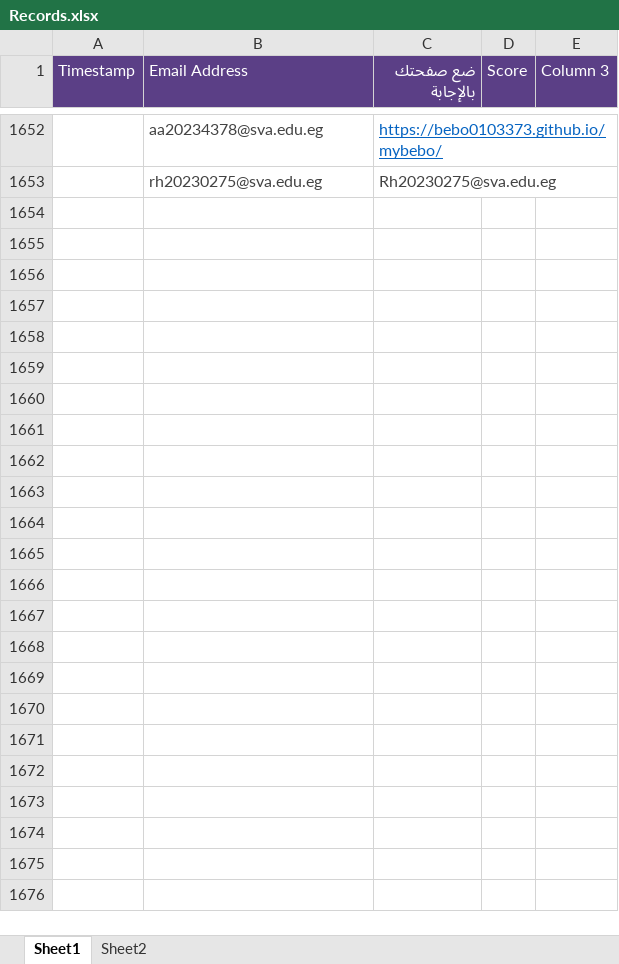
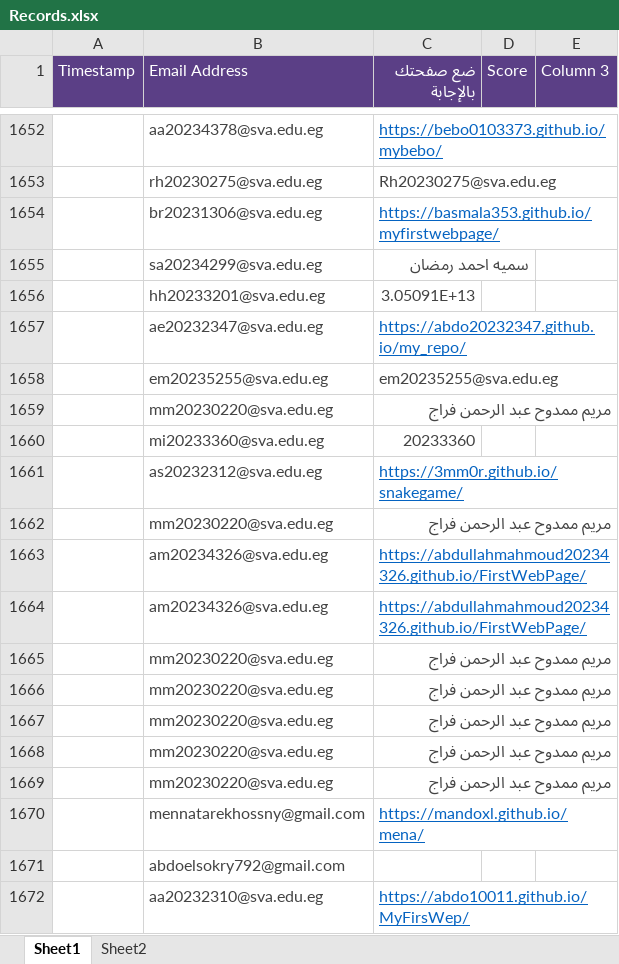
Before and after one commit to MZakaraia/MyWeRepo, an Excel workbook: Records.xlsx, sheet Sheet1, drawn as a sheet; only a part is shown, gaps mark what is left out; values as stored, in another font and other column widths than the file's, no borders; the diff covers the shown part only; the diff names each change by its address in the sheet, - before the commit and + after, or states it on an @@ line.

```diff
--- a/Records.xlsx (sheet Sheet1)
+++ b/Records.xlsx (sheet Sheet1)
+row 1654:  | br20231306@sva.edu.eg | https://basmala353.github.io/myfirstwebpage/
+row 1655:  | sa20234299@sva.edu.eg | سميه احمد رمضان
+row 1656:  | hh20233201@sva.edu.eg | 3.05091E+13
+row 1657:  | ae20232347@sva.edu.eg | https://abdo20232347.github.io/my_repo/
+row 1658:  | em20235255@sva.edu.eg | em20235255@sva.edu.eg
+row 1659:  | mm20230220@sva.edu.eg | مريم ممدوح عبد الرحمن فراج
+row 1660:  | mi20233360@sva.edu.eg | 20233360
+row 1661:  | as20232312@sva.edu.eg | https://3mm0r.github.io/snakegame/
+row 1662:  | mm20230220@sva.edu.eg | مريم ممدوح عبد الرحمن فراج
+row 1663:  | am20234326@sva.edu.eg | https://abdullahmahmoud20234326.github.io/FirstWebPage/
+row 1664:  | am20234326@sva.edu.eg | https://abdullahmahmoud20234326.github.io/FirstWebPage/
+row 1665:  | mm20230220@sva.edu.eg | مريم ممدوح عبد الرحمن فراج
+row 1666:  | mm20230220@sva.edu.eg | مريم ممدوح عبد الرحمن فراج
+row 1667:  | mm20230220@sva.edu.eg | مريم ممدوح عبد الرحمن فراج
+row 1668:  | mm20230220@sva.edu.eg | مريم ممدوح عبد الرحمن فراج
+row 1669:  | mm20230220@sva.edu.eg | مريم ممدوح عبد الرحمن فراج
+row 1670:  | mennatarekhossny@gmail.com | https://mandoxl.github.io/mena/
+row 1671:  | abdoelsokry792@gmail.com
+row 1672:  | aa20232310@sva.edu.eg | https://abdo10011.github.io/MyFirsWep/
```
Also changed, not shown: 406 added rows and cell formats elsewhere in this sheet, Without Duplication.xlsx, 1 other file.
